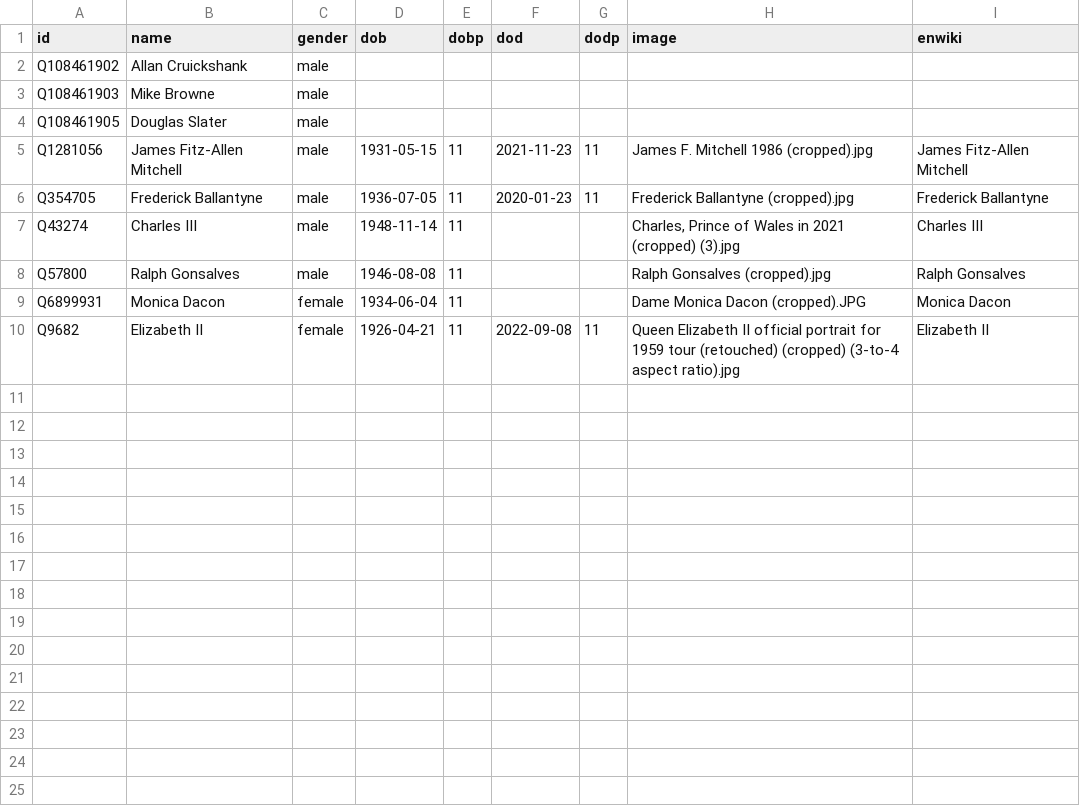
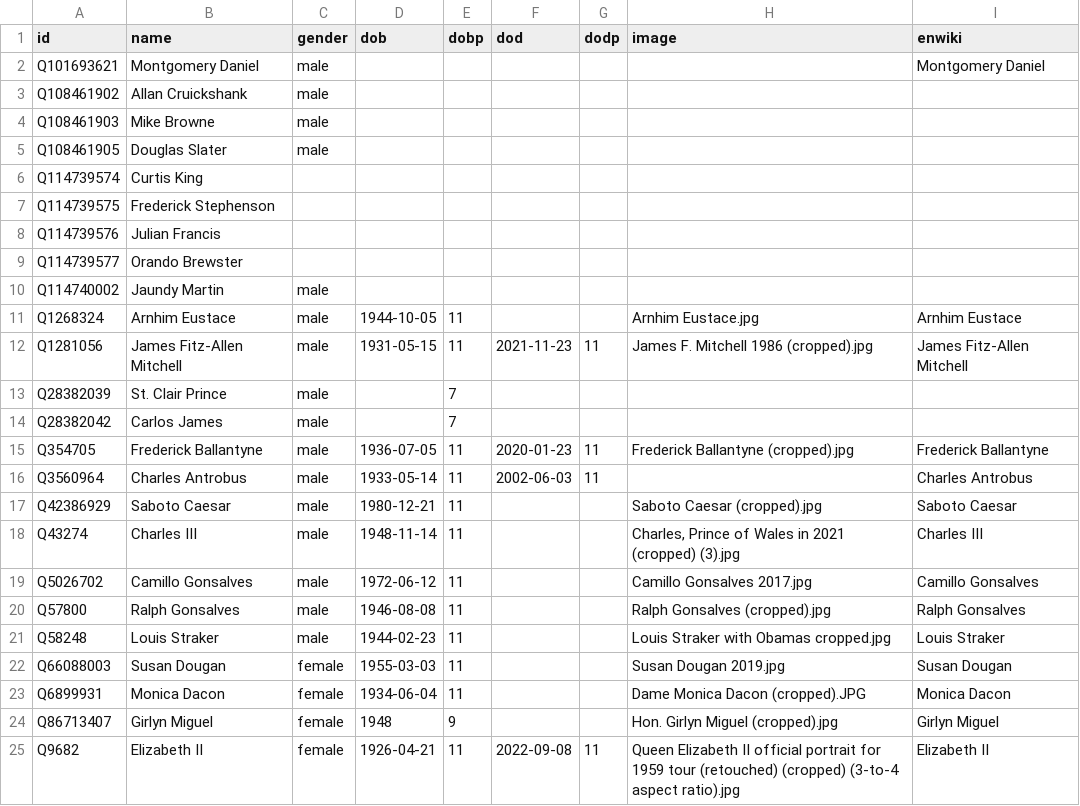
Before and after one commit to every-politician-scrapers/st-vincent-and-the-grenadines, a CSV file: html/bio.csv, drawn as a sheet; the diff names each change by its address in the sheet, - before the commit and + after, or states it on an @@ line.

```diff
--- a/html/bio.csv
+++ b/html/bio.csv
+row 2: Q101693621 | Montgomery Daniel | male |  |  |  |  |  | Montgomery Daniel
+row 6: Q114739574 | Curtis King
+row 7: Q114739575 | Frederick Stephenson
+row 8: Q114739576 | Julian Francis
+row 9: Q114739577 | Orando Brewster
+row 10: Q114740002 | Jaundy Martin | male
+row 11: Q1268324 | Arnhim Eustace | male | 1944-10-05 | 11 |  |  | Arnhim Eustace.jpg | Arnhim Eustace
+row 13: Q28382039 | St. Clair Prince | male |  | 7
+row 14: Q28382042 | Carlos James | male |  | 7
+row 16: Q3560964 | Charles Antrobus | male | 1933-05-14 | 11 | 2002-06-03 | 11 |  | Charles Antrobus
+row 17: Q42386929 | Saboto Caesar | male | 1980-12-21 | 11 |  |  | Saboto Caesar (cropped).jpg | Saboto Caesar
+row 19: Q5026702 | Camillo Gonsalves | male | 1972-06-12 | 11 |  |  | Camillo Gonsalves 2017.jpg | Camillo Gonsalves
+row 21: Q58248 | Louis Straker | male | 1944-02-23 | 11 |  |  | Louis Straker with Obamas cropped.jpg | Louis Straker
+row 22: Q66088003 | Susan Dougan | female | 1955-03-03 | 11 |  |  | Susan Dougan 2019.jpg | Susan Dougan
+row 24: Q86713407 | Girlyn Miguel | female | 1948 | 9 |  |  | Hon. Girlyn Miguel (cropped).jpg | Girlyn Miguel
```
Also changed, not shown: html/holders21.csv, html/positions.csv, 6 other files.
